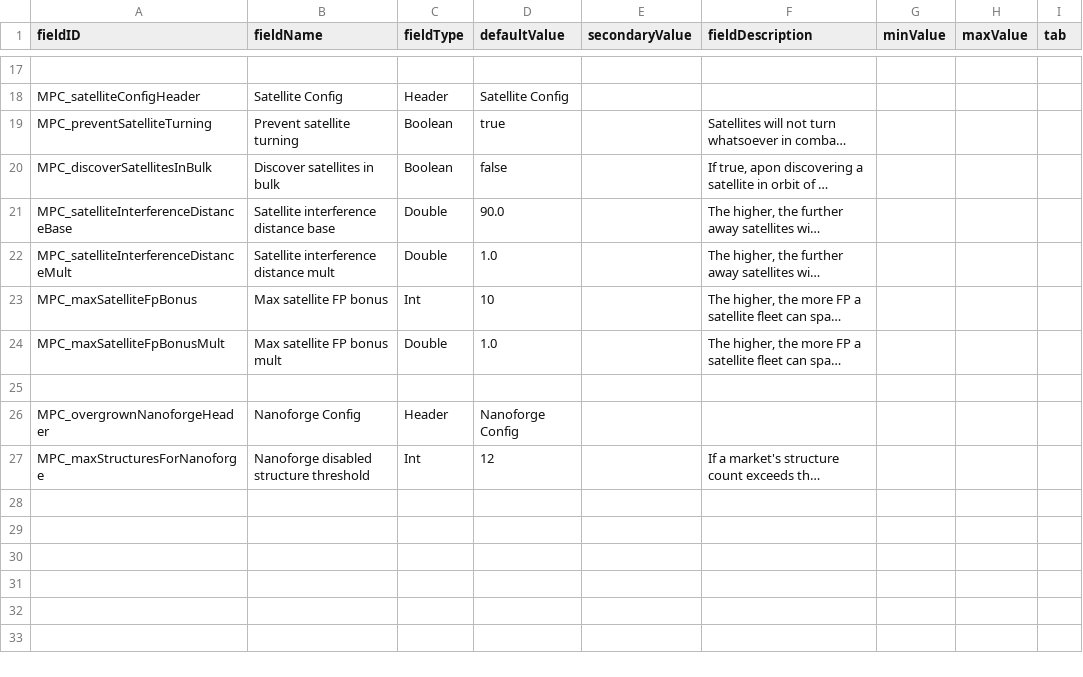
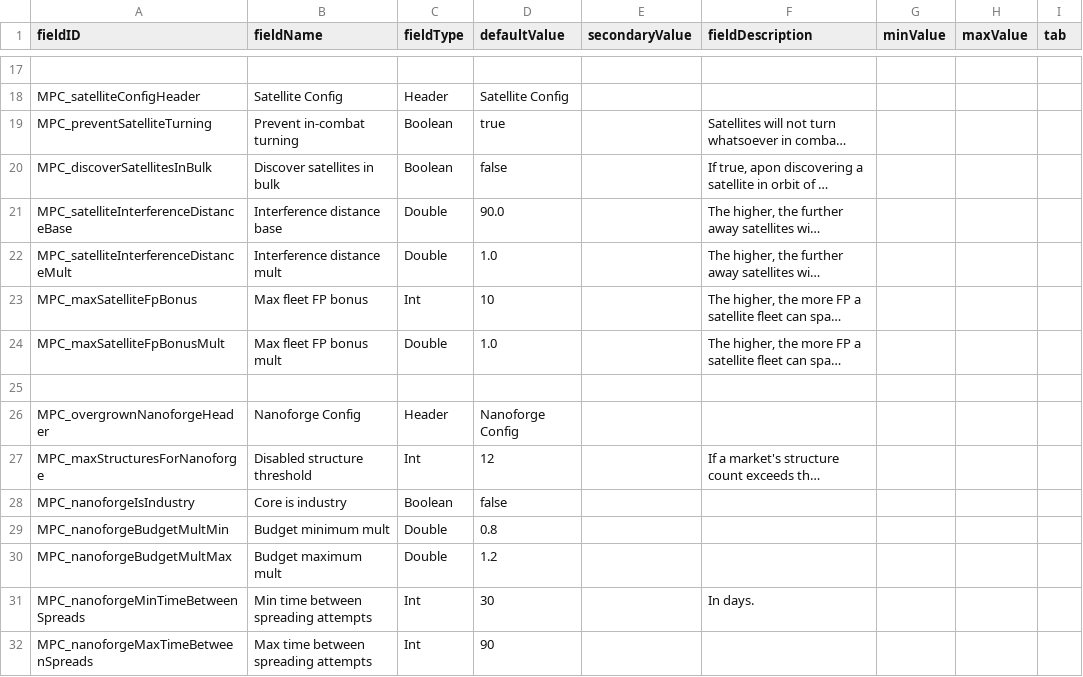
Before and after one commit to nikothedude/MorePlanetaryConditions, a CSV file: data/config/LunaSettings.csv, drawn as a sheet; only a part is shown, gaps mark what is left out; long unchanged cells end in …; the diff names each change by its address in the sheet, - before the commit and + after, or states it on an @@ line.

```diff
--- a/data/config/LunaSettings.csv
+++ b/data/config/LunaSettings.csv
-B19 (fieldName): Prevent satellite turning
+B19 (fieldName): Prevent in-combat turning
-B21 (fieldName): Satellite interference distance base
+B21 (fieldName): Interference distance base
-B22 (fieldName): Satellite interference distance mult
+B22 (fieldName): Interference distance mult
-B23 (fieldName): Max satellite FP bonus
+B23 (fieldName): Max fleet FP bonus
-B24 (fieldName): Max satellite FP bonus mult
+B24 (fieldName): Max fleet FP bonus mult
-B27 (fieldName): Nanoforge disabled structure threshold
+B27 (fieldName): Disabled structure threshold
+row 28: MPC_nanoforgeIsIndustry | Core is industry | Boolean | false
+row 29: MPC_nanoforgeBudgetMultMin | Budget minimum mult | Double | 0.8
+row 30: MPC_nanoforgeBudgetMultMax | Budget maximum mult | Double | 1.2
+row 31: MPC_nanoforgeMinTimeBetweenSpreads | Min time between spreading attempts | Int | 30 |  | In days.
+row 32: MPC_nanoforgeMaxTimeBetweenSpreads | Max time between spreading attempts | Int | 90
```
Also changed, not shown: data/campaign/rules.csv, data/console/commands.csv, 7 other files.
